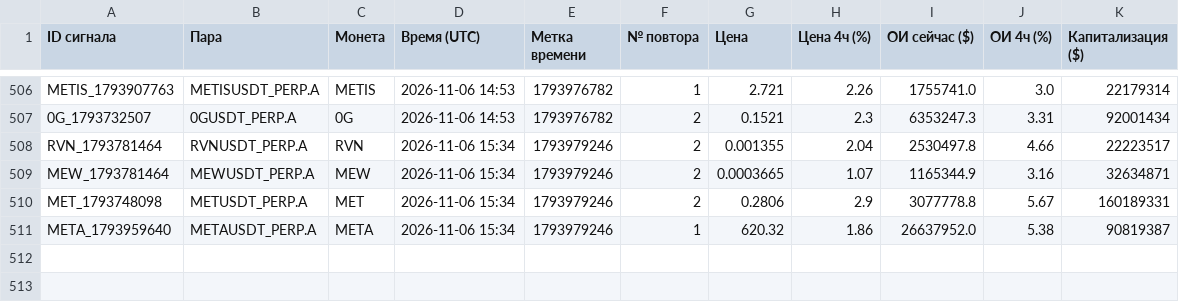
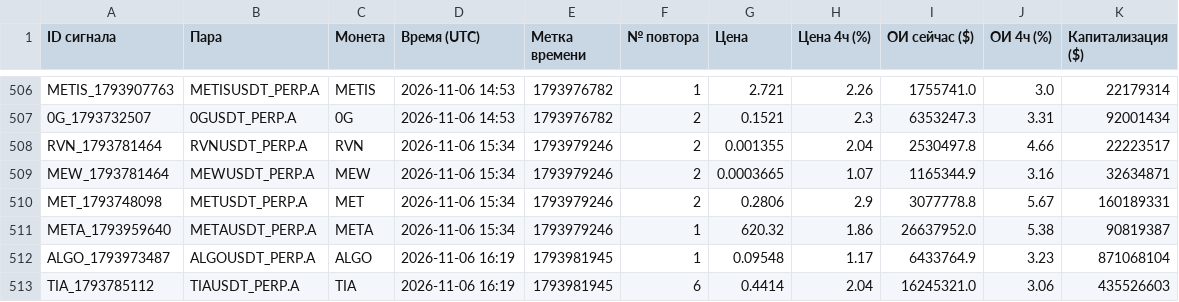
Before and after one commit to HelaPataki/crypto-bot, a CSV file: repeats.csv, drawn as a sheet; only a part is shown, gaps mark what is left out; the diff names each change by its address in the sheet, - before the commit and + after, or states it on an @@ line.

```diff
--- a/repeats.csv
+++ b/repeats.csv
+row 512: ALGO_1793973487 | ALGOUSDT_PERP.A | ALGO | 2026-11-06 16:19 | 1793981945 | 1 | 0.09548 | 1.17 | 6433764.9 | 3.23 | 871068104
+row 513: TIA_1793785112 | TIAUSDT_PERP.A | TIA | 2026-11-06 16:19 | 1793981945 | 6 | 0.4414 | 2.04 | 16245321.0 | 3.06 | 435526603
```
Also changed, not shown: signals.csv, 1 other file.
